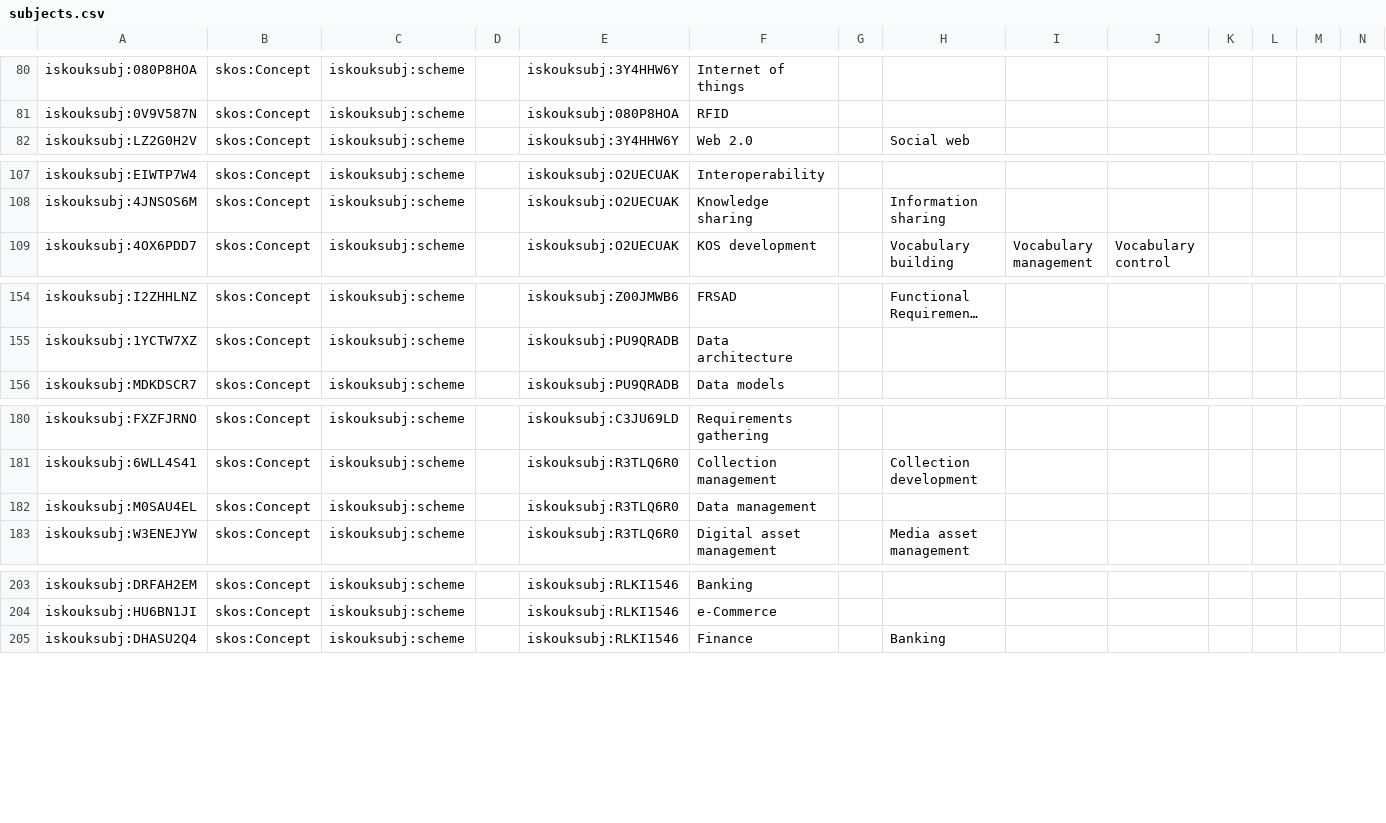
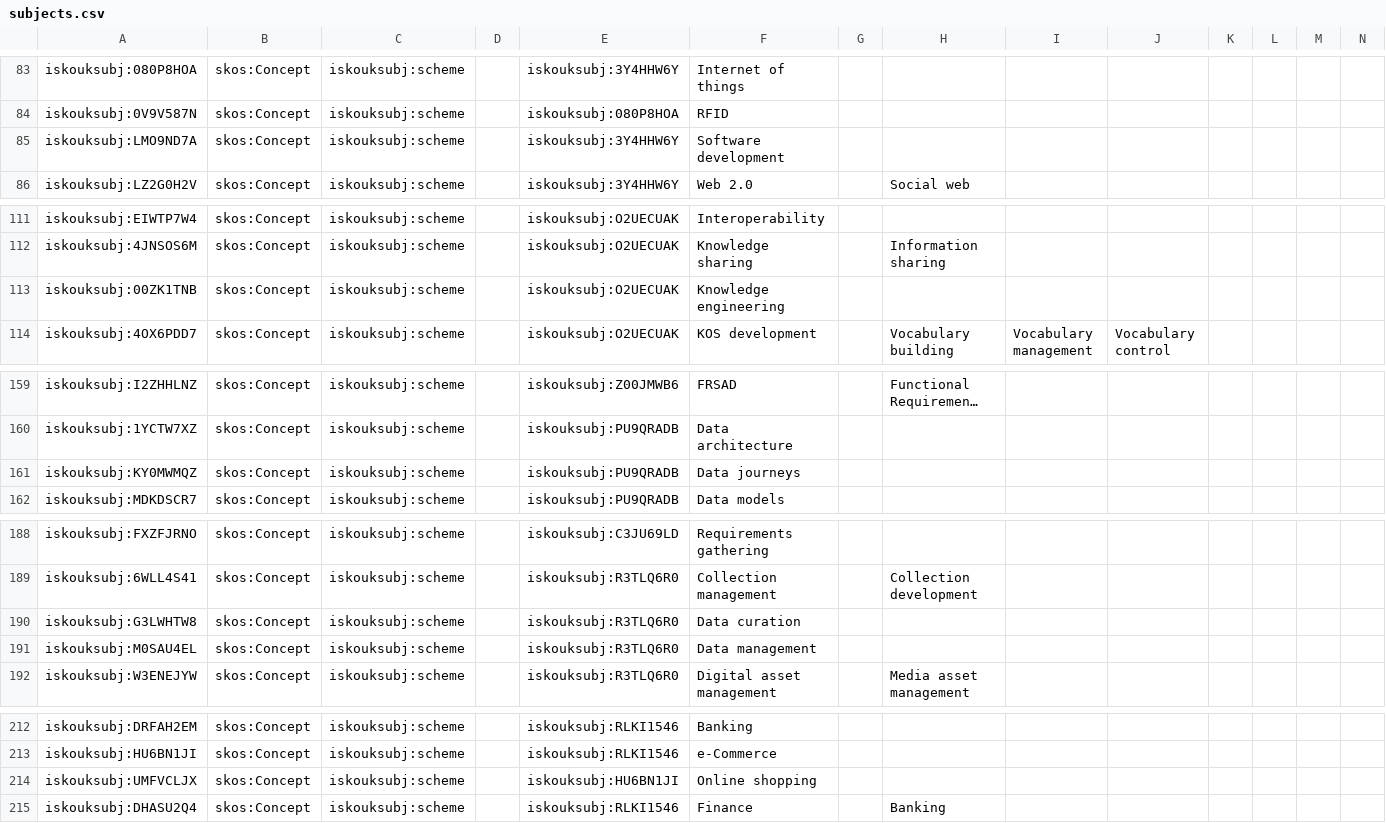
Before and after one commit to iskouk/subjects, a CSV file: subjects.csv, drawn as a sheet; only a part is shown, gaps mark what is left out; long unchanged cells end in …; rows hold the shown columns only; the diff covers the shown part only; the diff names each change by its address in the sheet, - before the commit and + after, or states it on an @@ line.

```diff
--- a/subjects.csv
+++ b/subjects.csv
+row 85: iskouksubj:LMO9ND7A | skos:Concept | iskouksubj:scheme |  | iskouksubj:3Y4HHW6Y | Software development
+row 113: iskouksubj:00ZK1TNB | skos:Concept | iskouksubj:scheme |  | iskouksubj:O2UECUAK | Knowledge engineering
+row 161: iskouksubj:KY0MWMQZ | skos:Concept | iskouksubj:scheme |  | iskouksubj:PU9QRADB | Data journeys
+row 190: iskouksubj:G3LWHTW8 | skos:Concept | iskouksubj:scheme |  | iskouksubj:R3TLQ6R0 | Data curation
+row 214: iskouksubj:UMFVCLJX | skos:Concept | iskouksubj:scheme |  | iskouksubj:HU6BN1JI | Online shopping
```
Also changed, not shown: 8 added rows, 1 removed row and 1 edited cell elsewhere in this file, 2 other files.
